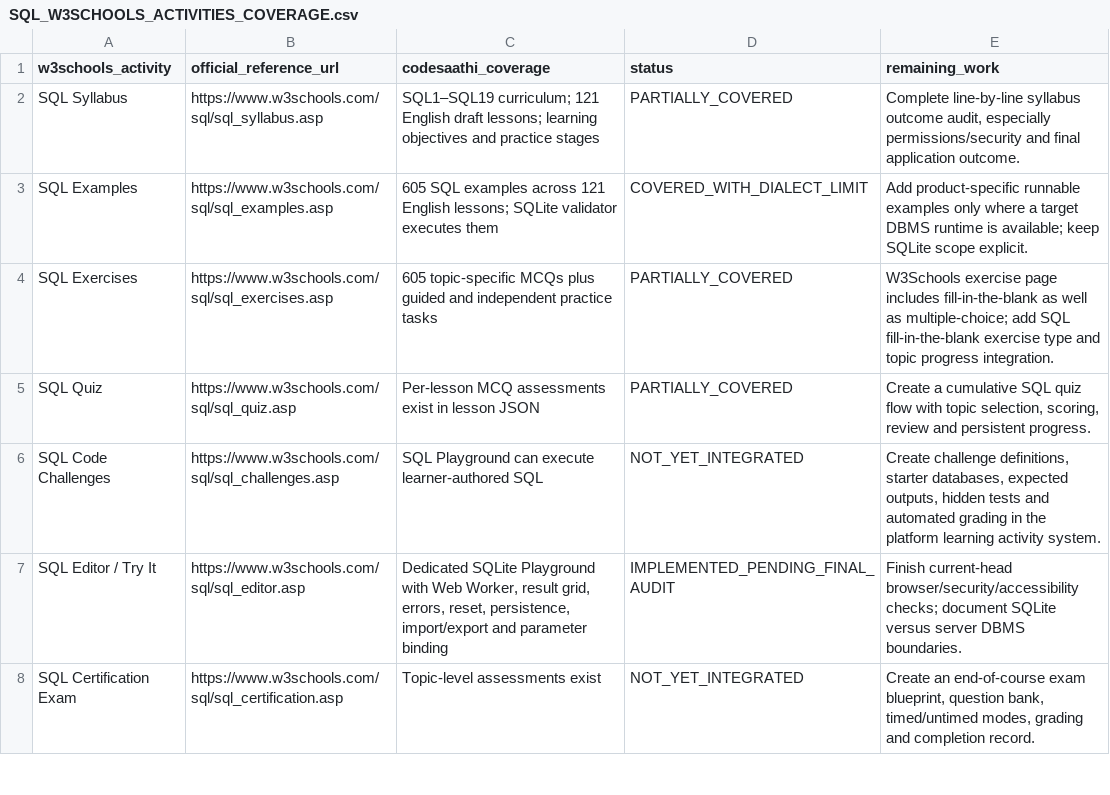
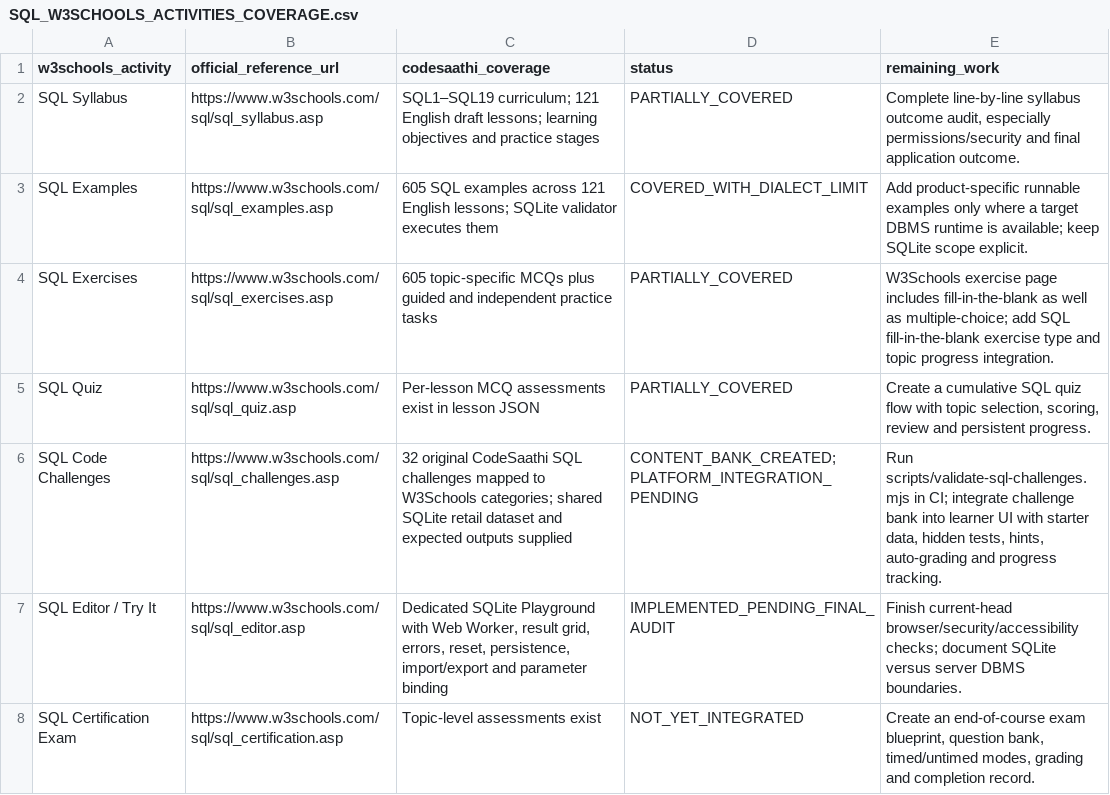
Before and after one commit to kharchasaathi/MULTILINGUAL_PROGRAMMING_LEARNING_PLATFORM, a CSV file: docs/SQL_W3SCHOOLS_ACTIVITIES_COVERAGE.csv, drawn as a sheet; only a part is shown.

Commit message:
Update SQL code challenge activity coverage status

```diff
--- a/docs/SQL_W3SCHOOLS_ACTIVITIES_COVERAGE.csv
+++ b/docs/SQL_W3SCHOOLS_ACTIVITIES_COVERAGE.csv
@@ -5,3 +5,3 @@
 "SQL Quiz","https://www.w3schools.com/sql/sql_quiz.asp","Per-lesson MCQ assessments exist in lesson JSON","PARTIALLY_COVERED","Create a cumulative SQL quiz flow with topic selection, scoring, review and persistent progress."
-"SQL Code Challenges","https://www.w3schools.com/sql/sql_challenges.asp","SQL Playground can execute learner-authored SQL","NOT_YET_INTEGRATED","Create challenge definitions, starter databases, expected outputs, hidden tests and automated grading in the platform learning activity system."
+"SQL Code Challenges","https://www.w3schools.com/sql/sql_challenges.asp","32 original CodeSaathi SQL challenges mapped to W3Schools categories; shared SQLite retail dataset and expected outputs supplied","CONTENT_BANK_CREATED; PLATFORM_INTEGRATION_PENDING","Run scripts/validate-sql-challenges.mjs in CI; integrate challenge bank into learner UI with starter data, hidden tests, hints, auto-grading and progress tracking."
 "SQL Editor / Try It","https://www.w3schools.com/sql/sql_editor.asp","Dedicated SQLite Playground with Web Worker, result grid, errors, reset, persistence, import/export and parameter binding","IMPLEMENTED_PENDING_FINAL_AUDIT","Finish current-head browser/security/accessibility checks; document SQLite versus server DBMS boundaries."
```
